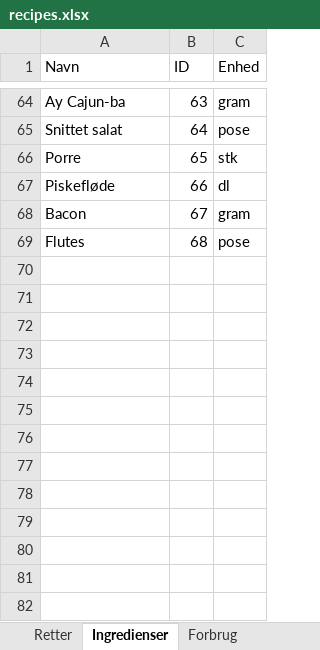
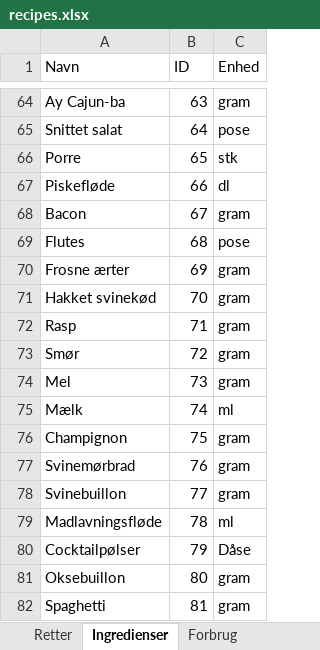
Before and after one commit to Rosenkrands/opskrifter, an Excel workbook: src/recipes.xlsx, sheet Ingredienser, drawn as a sheet; only a part is shown, gaps mark what is left out; values as stored, in another font and other column widths than the file's, no borders; the diff names each change by its address in the sheet, - before the commit and + after, or states it on an @@ line.

```diff
--- a/src/recipes.xlsx (sheet Ingredienser)
+++ b/src/recipes.xlsx (sheet Ingredienser)
+row 70: Frosne ærter | 69 | gram
+row 71: Hakket svinekød | 70 | gram
+row 72: Rasp | 71 | gram
+row 73: Smør | 72 | gram
+row 74: Mel | 73 | gram
+row 75: Mælk | 74 | ml
+row 76: Champignon | 75 | gram
+row 77: Svinemørbrad | 76 | gram
+row 78: Svinebuillon | 77 | gram
+row 79: Madlavningsfløde | 78 | ml
+row 80: Cocktailpølser | 79 | Dåse
+row 81: Oksebuillon | 80 | gram
+row 82: Spaghetti | 81 | gram
```
Also changed, not shown: sheet Forbrug, sheet Retter.
